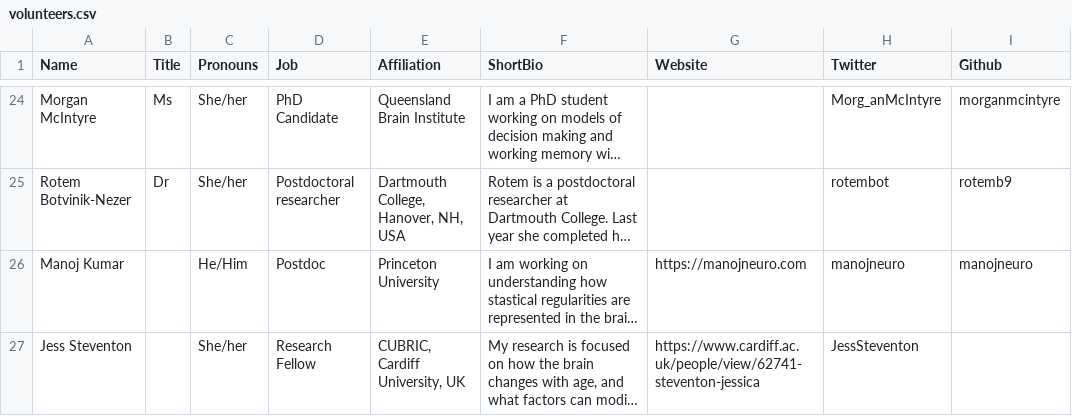
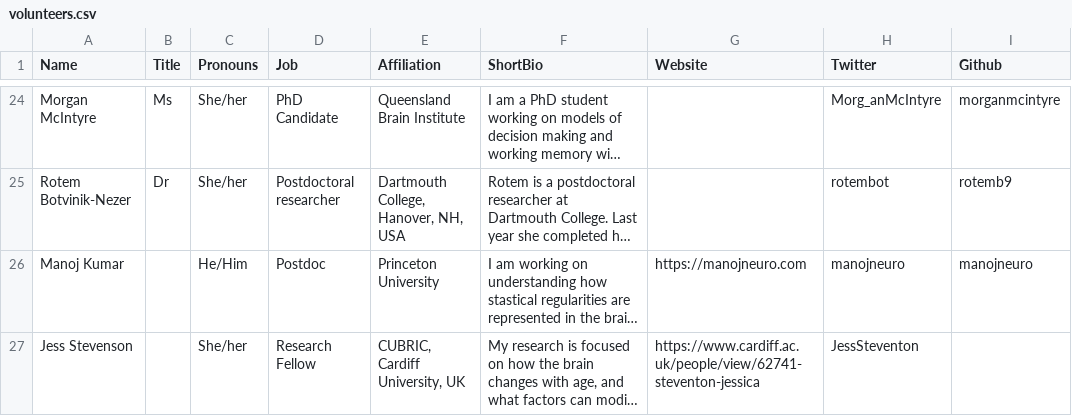
Before and after one commit to ohbm/osr2020, a CSV file: _data/volunteers.csv, drawn as a sheet; only a part is shown, gaps mark what is left out; long unchanged cells end in …; the diff names each change by its address in the sheet, - before the commit and + after, or states it on an @@ line.

Commit message:
latest volunteer+speaker update

```diff
--- a/_data/volunteers.csv
+++ b/_data/volunteers.csv
-A27 (Name): Jess Steventon
+A27 (Name): Jess Stevenson
```
Also changed, not shown: 3 other files.
